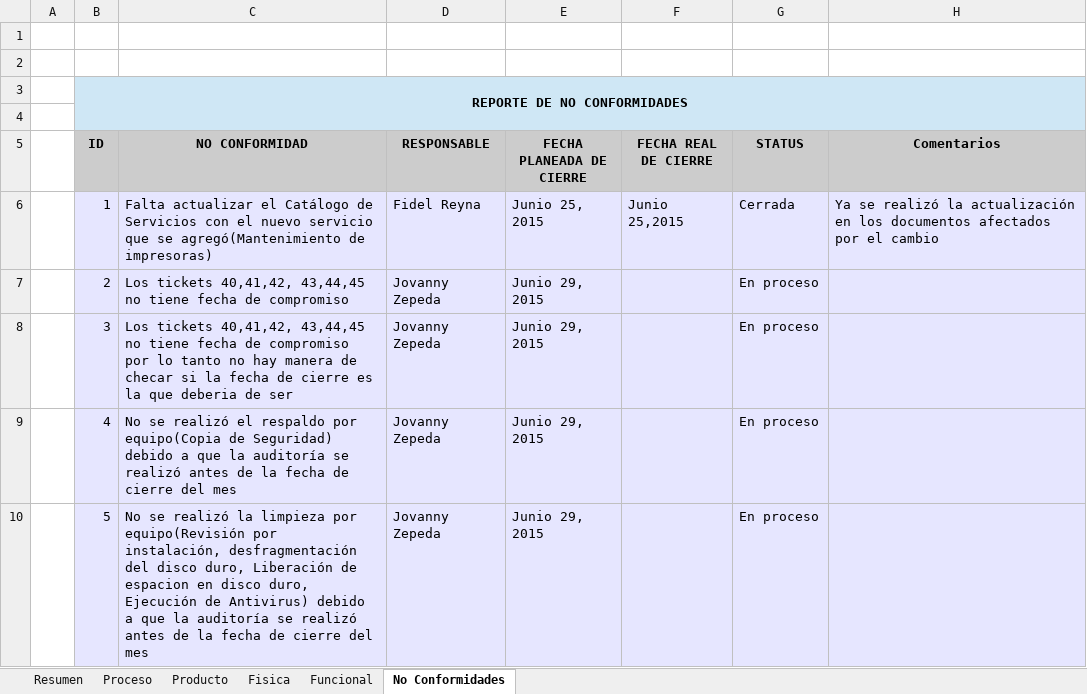
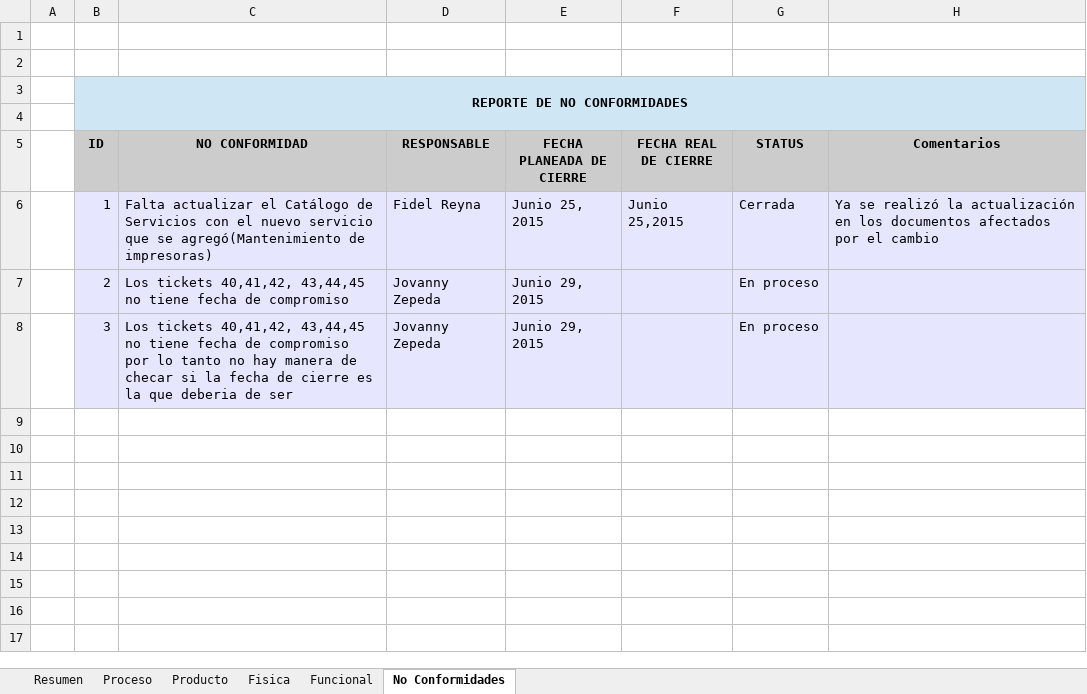
Before and after one commit to jovannyzepeda/qtp, an Excel workbook: qualtcom/Procesos/Calidad/Checklist_Auditoría-150625.xlsx, sheet No Conformidades, drawn as a sheet; values as stored, in another font and other column widths than the file's, no borders; the diff names each change by its address in the sheet, - before the commit and + after, or states it on an @@ line.

Commit message:
Auditoría Checklist  Auditoría

```diff
--- a/qualtcom/Procesos/Calidad/Checklist_Auditoría-150625.xlsx (sheet No Conformidades)
+++ b/qualtcom/Procesos/Calidad/Checklist_Auditoría-150625.xlsx (sheet No Conformidades)
-row 9:  | 4 | No se realizó el respaldo por equipo(Copia de Seguridad) debido a que la auditoría se realizó antes de la fecha de cierre del mes | Jovanny Zepeda | Junio 29, 2015 |  | En proceso
-row 10:  | 5 | No se realizó la limpieza por equipo(Revisión por instalación, desfragmentación del disco duro, Liberación de espacion en disco duro, Ejecución de Antivirus) debido a que la auditoría se realizó antes de la fecha de cierre del mes | Jovanny Zepeda | Junio 29, 2015 |  | En proceso
```
Also changed, not shown: sheet Funcional.
